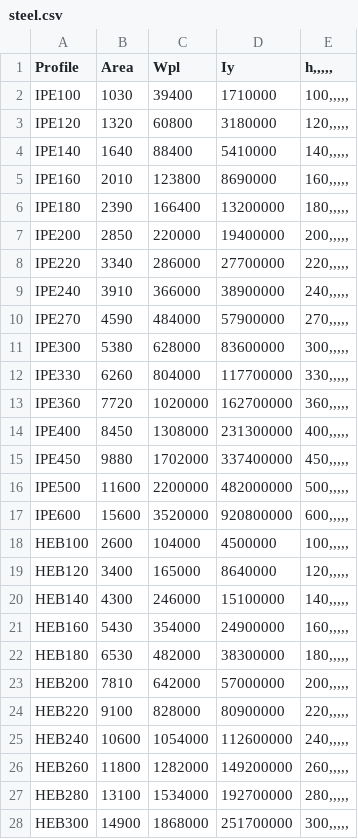
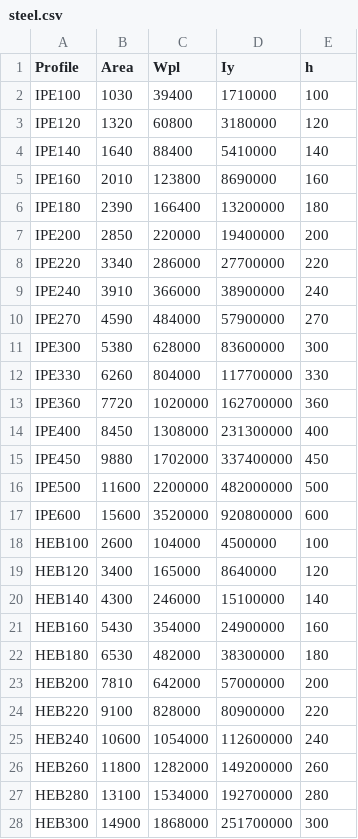
Before and after one commit to madswt/StrucLCA, a CSV file: StrucLCA/steel.csv, drawn as a sheet; only a part is shown; the diff covers the shown part only.

Commit message:
Update steel.csv

```diff
--- a/StrucLCA/steel.csv
+++ b/StrucLCA/steel.csv
@@ -1,28 +1,28 @@
-Profile;Area ;Wpl;Iy;h,,,,,
-IPE100;1030;39400;1710000;100,,,,,
-IPE120;1320;60800;3180000;120,,,,,
-IPE140;1640;88400;5410000;140,,,,,
-IPE160;2010;123800;8690000;160,,,,,
-IPE180;2390;166400;13200000;180,,,,,
-IPE200;2850;220000;19400000;200,,,,,
-IPE220;3340;286000;27700000;220,,,,,
-IPE240;3910;366000;38900000;240,,,,,
-IPE270;4590;484000;57900000;270,,,,,
-IPE300;5380;628000;83600000;300,,,,,
-IPE330;6260;804000;117700000;330,,,,,
-IPE360;7720;1020000;162700000;360,,,,,
-IPE400;8450;1308000;231300000;400,,,,,
-IPE450;9880;1702000;337400000;450,,,,,
-IPE500;11600;2200000;482000000;500,,,,,
-IPE600;15600;3520000;920800000;600,,,,,
-HEB100;2600;104000;4500000;100,,,,,
-HEB120;3400;165000;8640000;120,,,,,
-HEB140;4300;246000;15100000;140,,,,,
-HEB160;5430;354000;24900000;160,,,,,
-HEB180;6530;482000;38300000;180,,,,,
-HEB200;7810;642000;57000000;200,,,,,
-HEB220;9100;828000;80900000;220,,,,,
-HEB240;10600;1054000;112600000;240,,,,,
-HEB260;11800;1282000;149200000;260,,,,,
-HEB280;13100;1534000;192700000;280,,,,,
-HEB300;14900;1868000;251700000;300,,,,,
+Profile;Area ;Wpl;Iy;h
+IPE100;1030;39400;1710000;100
+IPE120;1320;60800;3180000;120
+IPE140;1640;88400;5410000;140
+IPE160;2010;123800;8690000;160
+IPE180;2390;166400;13200000;180
+IPE200;2850;220000;19400000;200
+IPE220;3340;286000;27700000;220
+IPE240;3910;366000;38900000;240
+IPE270;4590;484000;57900000;270
+IPE300;5380;628000;83600000;300
+IPE330;6260;804000;117700000;330
+IPE360;7720;1020000;162700000;360
+IPE400;8450;1308000;231300000;400
+IPE450;9880;1702000;337400000;450
+IPE500;11600;2200000;482000000;500
+IPE600;15600;3520000;920800000;600
+HEB100;2600;104000;4500000;100
+HEB120;3400;165000;8640000;120
+HEB140;4300;246000;15100000;140
+HEB160;5430;354000;24900000;160
+HEB180;6530;482000;38300000;180
+HEB200;7810;642000;57000000;200
+HEB220;9100;828000;80900000;220
+HEB240;10600;1054000;112600000;240
+HEB260;11800;1282000;149200000;260
+HEB280;13100;1534000;192700000;280
+HEB300;14900;1868000;251700000;300
```
Also changed, not shown: 8 edited cells elsewhere in this file.
